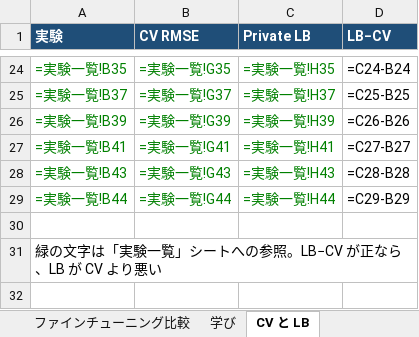
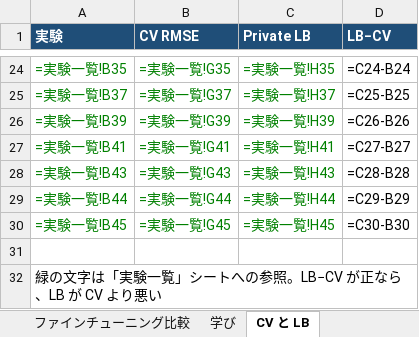
Before and after one commit to hayabusa888a/kaggle_homedepo, an Excel workbook: experiments_summary.xlsx, sheet CV と LB, drawn as a sheet; only a part is shown, gaps mark what is left out; values as stored, in another font and other column widths than the file's, no borders; formulas without a stored value are shown as written; charts and pictures not drawn; the diff names each change by its address in the sheet, - before the commit and + after, or states it on an @@ line.

```diff
--- a/experiments_summary.xlsx (sheet CV と LB)
+++ b/experiments_summary.xlsx (sheet CV と LB)
+row 30: =実験一覧!B45 | =実験一覧!G45 | =実験一覧!H45 | =C30-B30
```
Also changed, not shown: sheet 実験一覧, charts or pictures, 2 other files.
